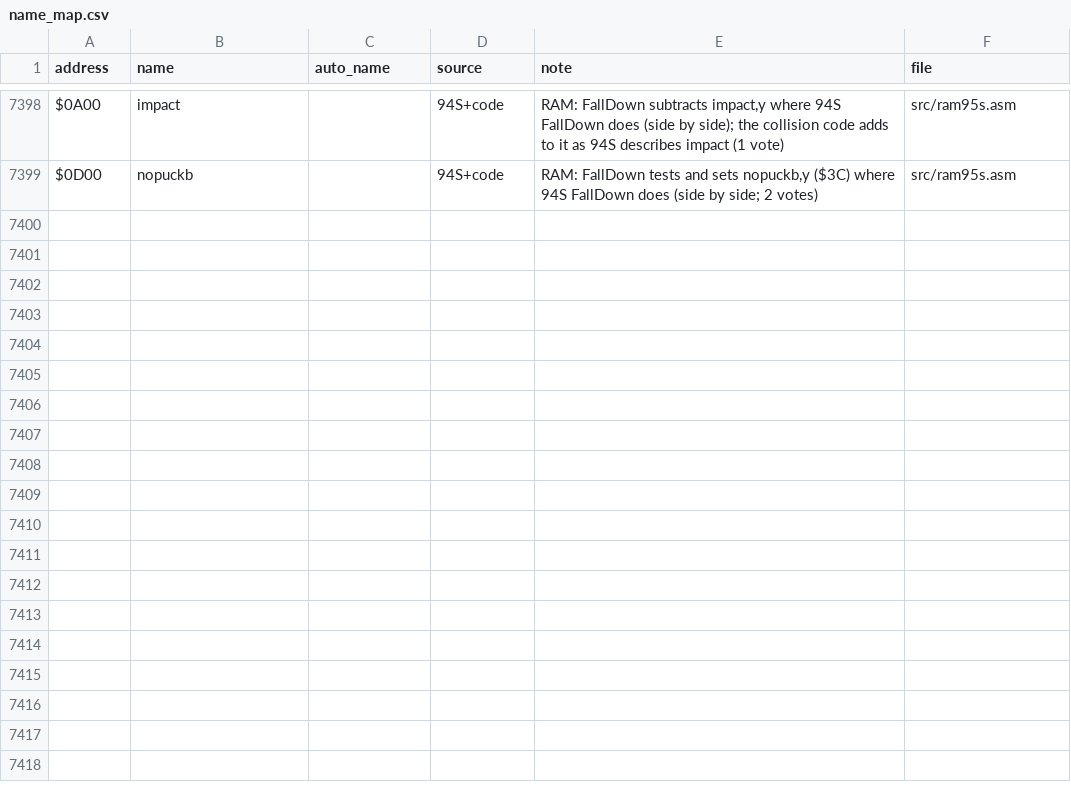
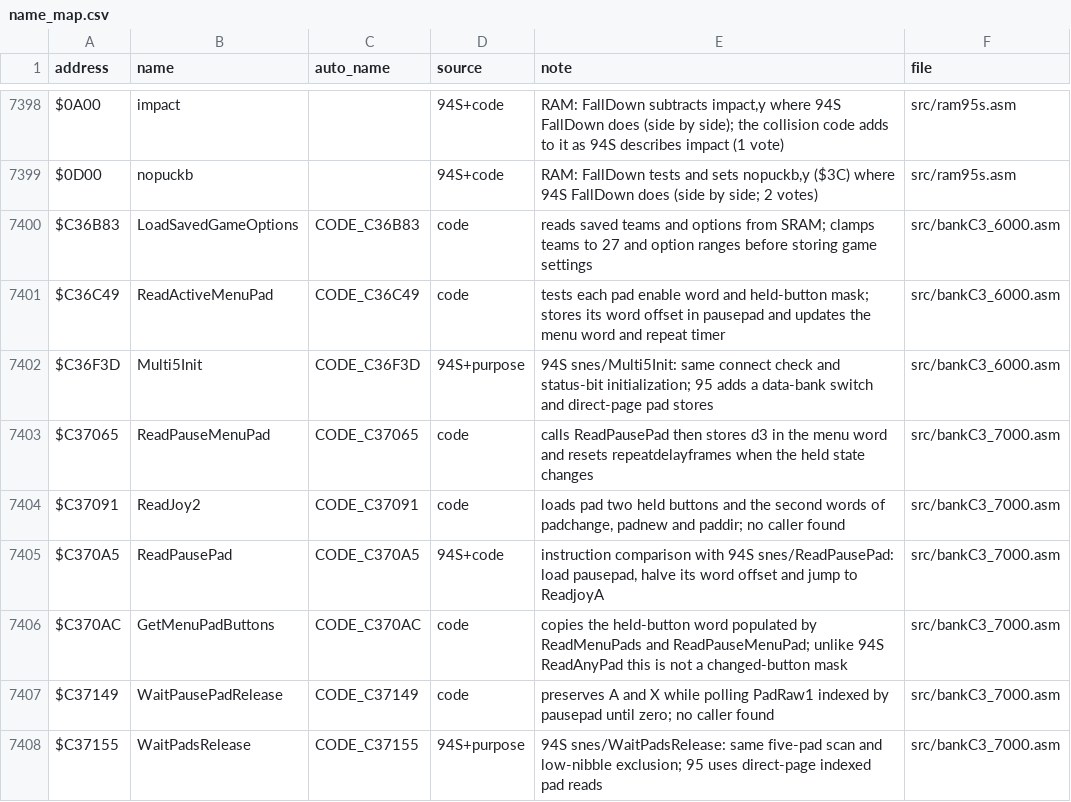
Before and after one commit to abdulahmad/NHL95SNES, a CSV file: docs/name_map.csv, drawn as a sheet; only a part is shown, gaps mark what is left out.

Commit message:
Name bank C3 input helpers

```diff
--- a/docs/name_map.csv
+++ b/docs/name_map.csv
@@ -7399 +7399,10 @@ $0A00,impact,,94S+code,"RAM: FallDown subtracts impact,y where 94S FallDown does
 $0D00,nopuckb,,94S+code,"RAM: FallDown tests and sets nopuckb,y ($3C) where 94S FallDown does (side by side; 2 votes)",src/ram95s.asm
+$C36B83,LoadSavedGameOptions,CODE_C36B83,code,"reads saved teams and options from SRAM; clamps teams to 27 and option ranges before storing game settings",src/bankC3_6000.asm
+$C36C49,ReadActiveMenuPad,CODE_C36C49,code,"tests each pad enable word and held-button mask; stores its word offset in pausepad and updates the menu word and repeat timer",src/bankC3_6000.asm
+$C36F3D,Multi5Init,CODE_C36F3D,94S+purpose,"94S snes/Multi5Init: same connect check and status-bit initialization; 95 adds a data-bank switch and direct-page pad stores",src/bankC3_6000.asm
+$C37065,ReadPauseMenuPad,CODE_C37065,code,"calls ReadPausePad then stores d3 in the menu word and resets repeatdelayframes when the held state changes",src/bankC3_7000.asm
+$C37091,ReadJoy2,CODE_C37091,code,"loads pad two held buttons and the second words of padchange, padnew and paddir; no caller found",src/bankC3_7000.asm
+$C370A5,ReadPausePad,CODE_C370A5,94S+code,"instruction comparison with 94S snes/ReadPausePad: load pausepad, halve its word offset and jump to ReadjoyA",src/bankC3_7000.asm
+$C370AC,GetMenuPadButtons,CODE_C370AC,code,"copies the held-button word populated by ReadMenuPads and ReadPauseMenuPad; unlike 94S ReadAnyPad this is not a changed-button mask",src/bankC3_7000.asm
+$C37149,WaitPausePadRelease,CODE_C37149,code,"preserves A and X while polling PadRaw1 indexed by pausepad until zero; no caller found",src/bankC3_7000.asm
+$C37155,WaitPadsRelease,CODE_C37155,94S+purpose,"94S snes/WaitPadsRelease: same five-pad scan and low-nibble exclusion; 95 uses direct-page indexed pad reads",src/bankC3_7000.asm
```
Also changed, not shown: 12 other files.
